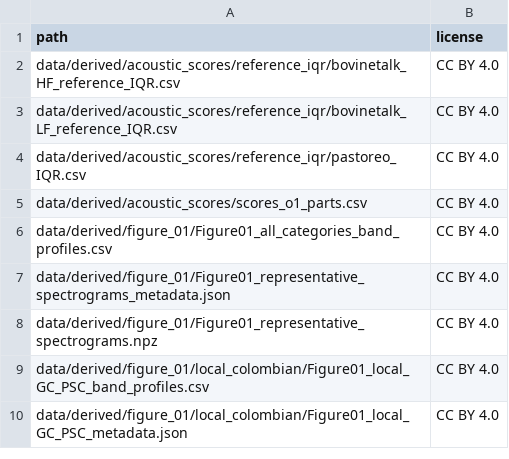
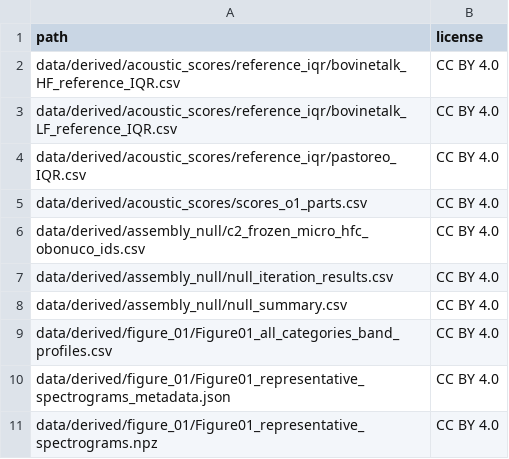
Before and after one commit to berardorodriguez/cross-species-acoustic-communication-research, a CSV file: docs/DATA_LICENSE_FILE_MANIFEST.csv, drawn as a sheet; only a part is shown; the shorter side is filled out with more unchanged rows; the diff names each change by its address in the sheet, - before the commit and + after, or states it on an @@ line.

```diff
--- a/docs/DATA_LICENSE_FILE_MANIFEST.csv
+++ b/docs/DATA_LICENSE_FILE_MANIFEST.csv
+row 6: data/derived/assembly_null/c2_frozen_micro_hfc_obonuco_ids.csv | CC BY 4.0
+row 7: data/derived/assembly_null/null_iteration_results.csv | CC BY 4.0
+row 8: data/derived/assembly_null/null_summary.csv | CC BY 4.0
```
Also changed, not shown: docs/PUBLIC_PACKAGE_INVENTORY.csv, 18 other files.
